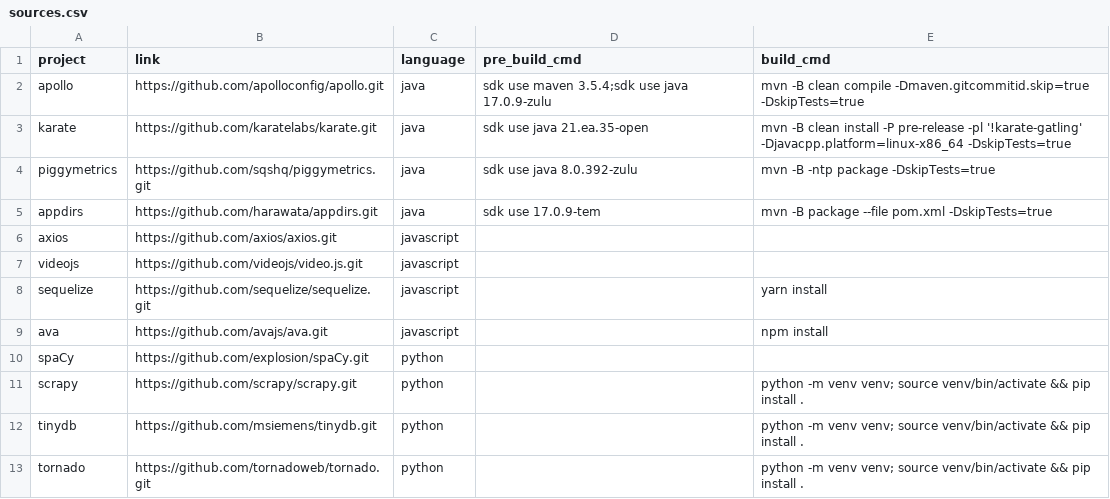
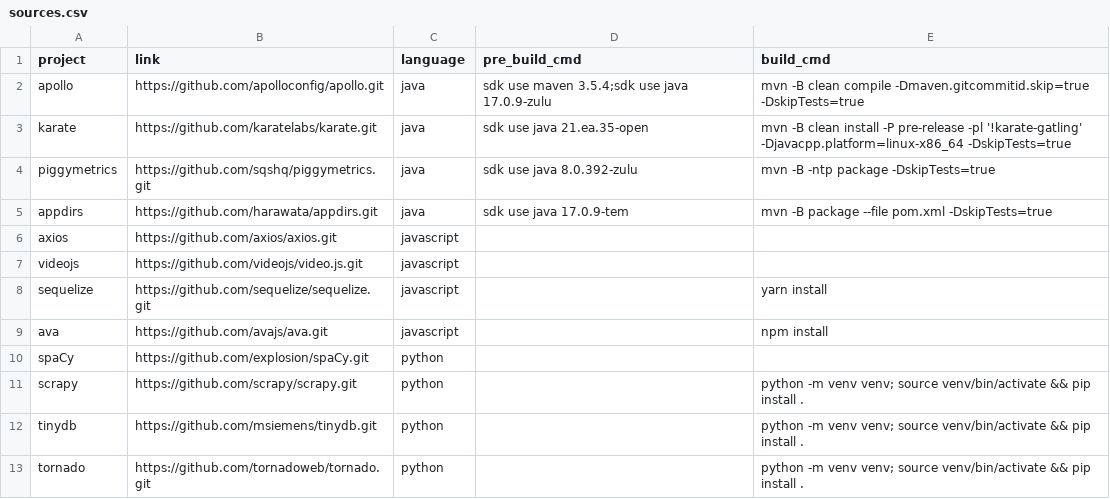
Before and after one commit to cerrussell/atom-samples, a CSV file: sources.csv, drawn as a sheet.

```diff
--- a/sources.csv
+++ b/sources.csv
@@ -4,3 +4,3 @@ project,link,language,pre_build_cmd,build_cmd
 "piggymetrics","https://github.com/sqshq/piggymetrics.git","java","sdk use java 8.0.392-zulu","mvn -B -ntp package -DskipTests=true"
-"appdirs","https://github.com/harawata/appdirs.git","java","sdk use 17.0.9-tem","mvn -B package --file pom.xml -DskipTests=true"
+"appdirs","https://github.com/harawata/appdirs.git","java","sdk use java 17.0.9-tem","mvn -B package --file pom.xml -DskipTests=true"
 "axios","https://github.com/axios/axios.git","javascript","",""
```
Also changed, not shown: 1 other file.
